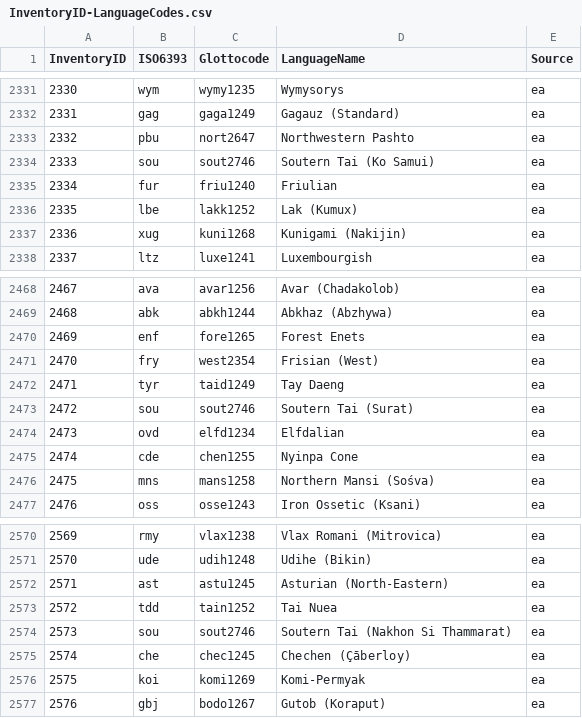
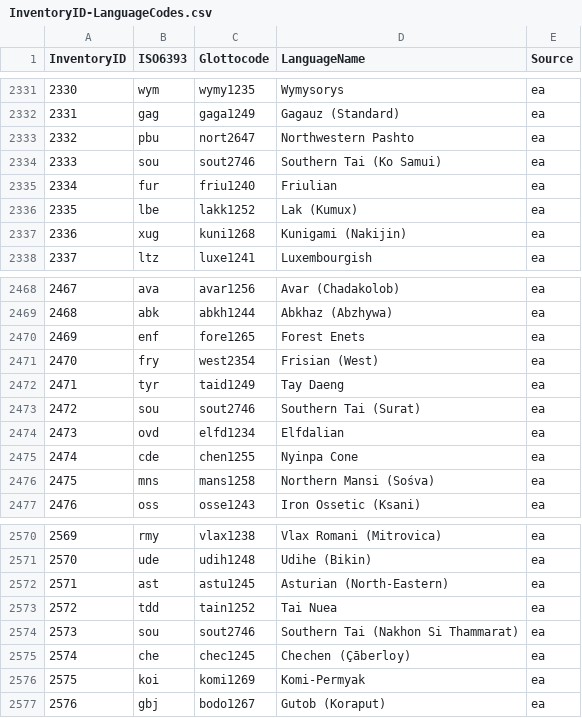
Before and after one commit to phoible/dev, a CSV file: mappings/InventoryID-LanguageCodes.csv, drawn as a sheet; only a part is shown, gaps mark what is left out.

Commit message:
closes https://github.com/cldf-datasets/phoible/issues/21

```diff
--- a/mappings/InventoryID-LanguageCodes.csv
+++ b/mappings/InventoryID-LanguageCodes.csv
@@ -2333,3 +2333,3 @@
 2332,"pbu","nort2647","Northwestern Pashto","ea"
-2333,"sou","sout2746","Soutern Tai (Ko Samui)","ea"
+2333,"sou","sout2746","Southern Tai (Ko Samui)","ea"
 2334,"fur","friu1240","Friulian","ea"
@@ -2472,3 +2472,3 @@
 2471,"tyr","taid1249","Tay Daeng","ea"
-2472,"sou","sout2746","Soutern Tai (Surat)","ea"
+2472,"sou","sout2746","Southern Tai (Surat)","ea"
 2473,"ovd","elfd1234","Elfdalian","ea"
@@ -2573,3 +2573,3 @@
 2572,"tdd","tain1252","Tai Nuea","ea"
-2573,"sou","sout2746","Soutern Tai (Nakhon Si Thammarat)","ea"
+2573,"sou","sout2746","Southern Tai (Nakhon Si Thammarat)","ea"
 2574,"che","chec1245","Chechen (Ҫ̇äberloy)","ea"
```
Also changed, not shown: 1 other file.
